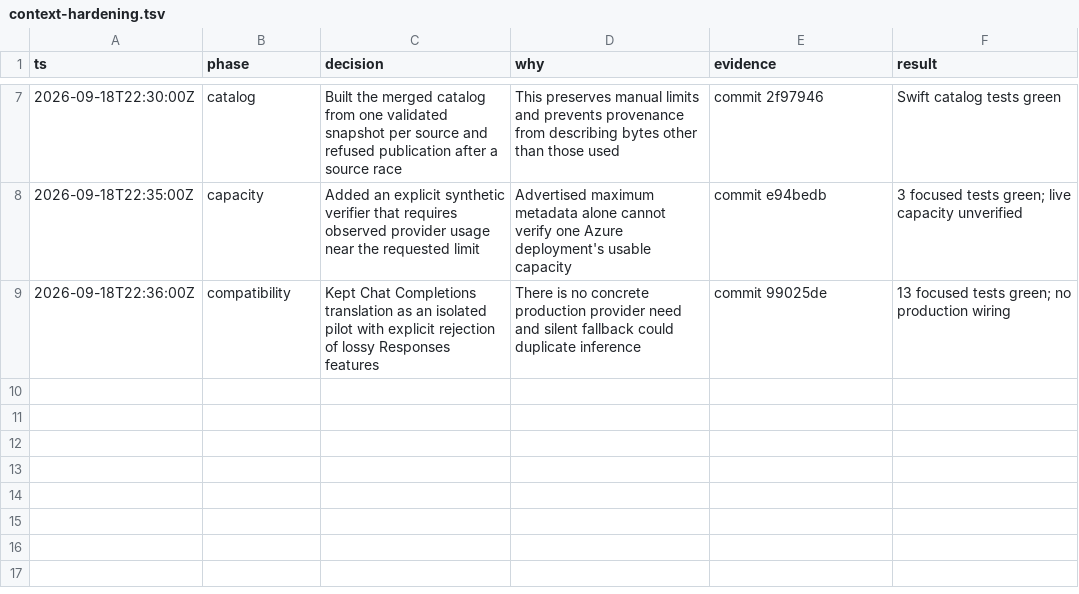
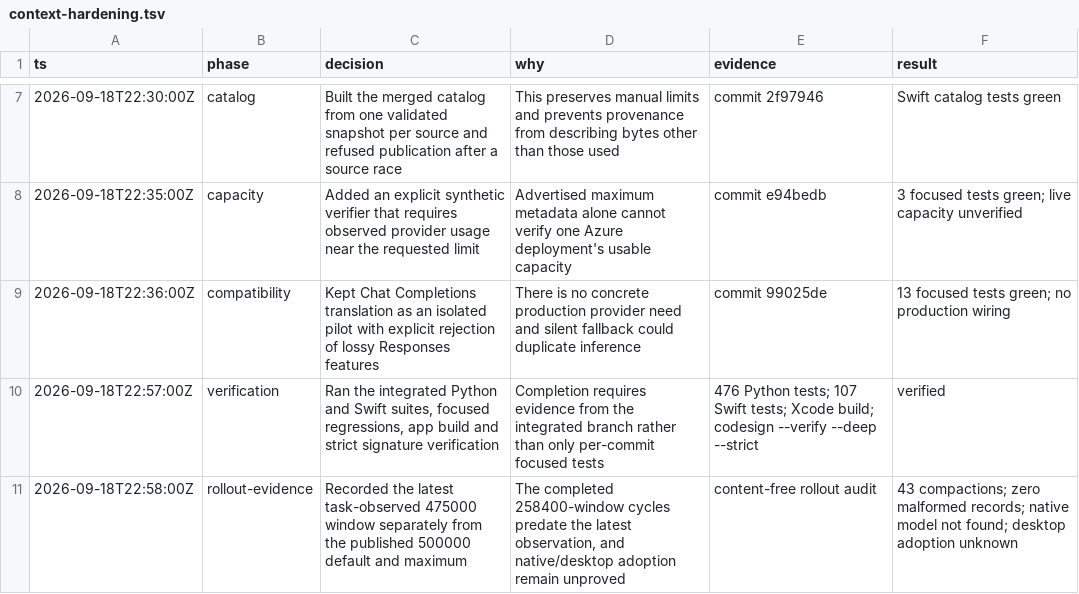
Before and after one commit to napiermd/CodexModelSwitcher, a TSV file: .audit/context-hardening.tsv, drawn as a sheet; only a part is shown, gaps mark what is left out; the diff names each change by its address in the sheet, - before the commit and + after, or states it on an @@ line.

Commit message:
Record final context hardening verification

```diff
--- a/.audit/context-hardening.tsv
+++ b/.audit/context-hardening.tsv
+row 10: 2026-09-18T22:57:00Z | verification | Ran the integrated Python and Swift suites, focused regressions, app build and strict signature verification | Completion requires evidence from the integrated branch rather than only per-commit focused tests | 476 Python tests; 107 Swift tests; Xcode build; codesign --verify --deep --strict | verified
+row 11: 2026-09-18T22:58:00Z | rollout-evidence | Recorded the latest task-observed 475000 window separately from the published 500000 default and maximum | The completed 258400-window cycles predate the latest observation, and native/desktop adoption remain unproved | content-free rollout audit | 43 compactions; zero malformed records; native model not found; desktop adoption unknown
```
Also changed, not shown: 1 other file.
